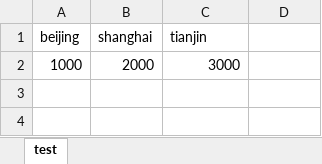
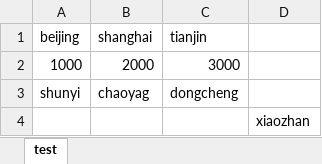
Before and after one commit to lxz0503/study_20190608, an Excel workbook: Page_Object_UI_Test/utils/xiaozhan.xlsx, sheet test, drawn as a sheet; values as stored, in another font and other column widths than the file's, no borders; the diff names each change by its address in the sheet, - before the commit and + after, or states it on an @@ line.

Commit message:
read,write excel with openpyxl

```diff
--- a/Page_Object_UI_Test/utils/xiaozhan.xlsx (sheet test)
+++ b/Page_Object_UI_Test/utils/xiaozhan.xlsx (sheet test)
+row 3: shunyi | chaoyag | dongcheng
+row 4:  |  |  | xiaozhan
```
Also changed, not shown: 8 other files.
